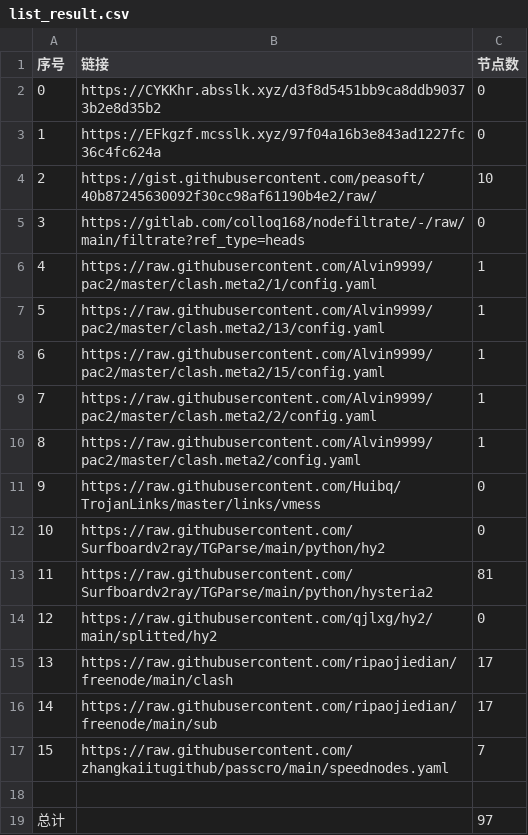
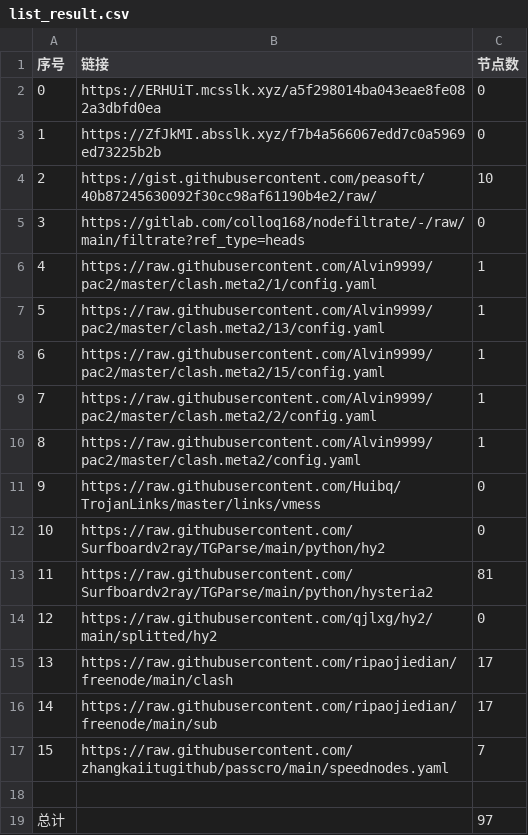
Before and after one commit to suanxidanian/NoMoreWalls, a CSV file: list_result.csv, drawn as a sheet.

```diff
--- a/list_result.csv
+++ b/list_result.csv
@@ -1,4 +1,4 @@
 序号,链接,节点数
-0,https://CYKKhr.absslk.xyz/d3f8d5451bb9ca8ddb90373b2e8d35b2,0
-1,https://EFkgzf.mcsslk.xyz/97f04a16b3e843ad1227fc36c4fc624a,0
+0,https://ERHUiT.mcsslk.xyz/a5f298014ba043eae8fe082a3dbfd0ea,0
+1,https://ZfJkMI.absslk.xyz/f7b4a566067edd7c0a5969ed73225b2b,0
 2,https://gist.githubusercontent.com/peasoft/40b87245630092f30cc98af61190b4e2/raw/,10
```
Also changed, not shown: 3 other files.
